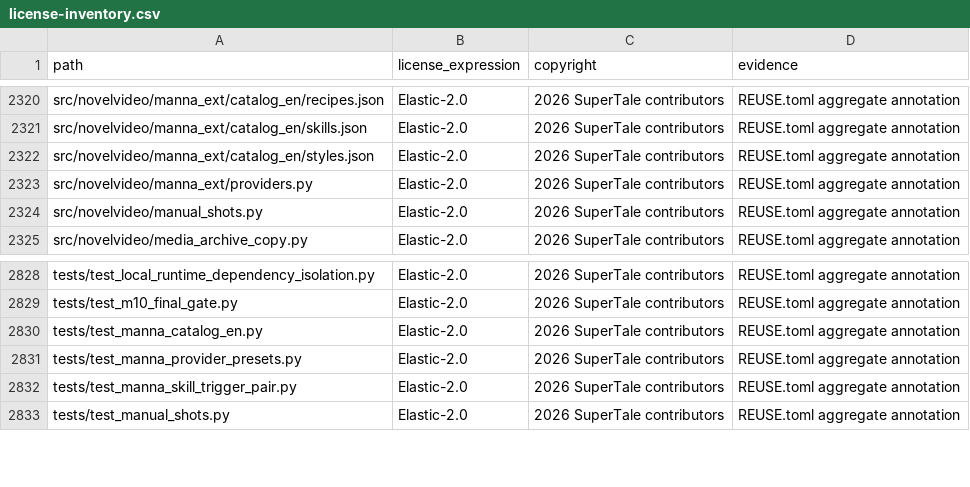
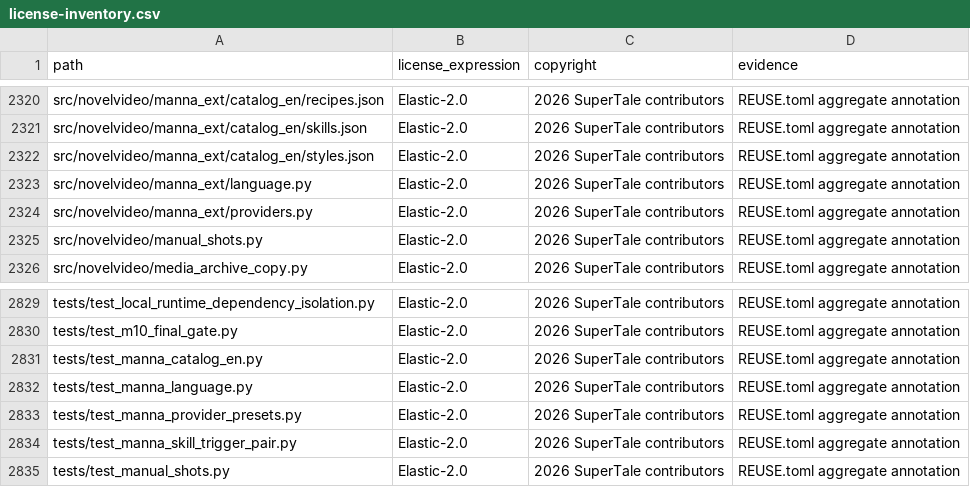
Before and after one commit to ChrisNguyenUS/dramaclaw, a CSV file: license-inventory.csv, drawn as a sheet; only a part is shown, gaps mark what is left out; the diff names each change by its address in the sheet, - before the commit and + after, or states it on an @@ line.

```diff
--- a/license-inventory.csv
+++ b/license-inventory.csv
+row 2323: src/novelvideo/manna_ext/language.py | Elastic-2.0 | 2026 SuperTale contributors | REUSE.toml aggregate annotation
+row 2832: tests/test_manna_language.py | Elastic-2.0 | 2026 SuperTale contributors | REUSE.toml aggregate annotation
```
Also changed, not shown: 3 other files.
